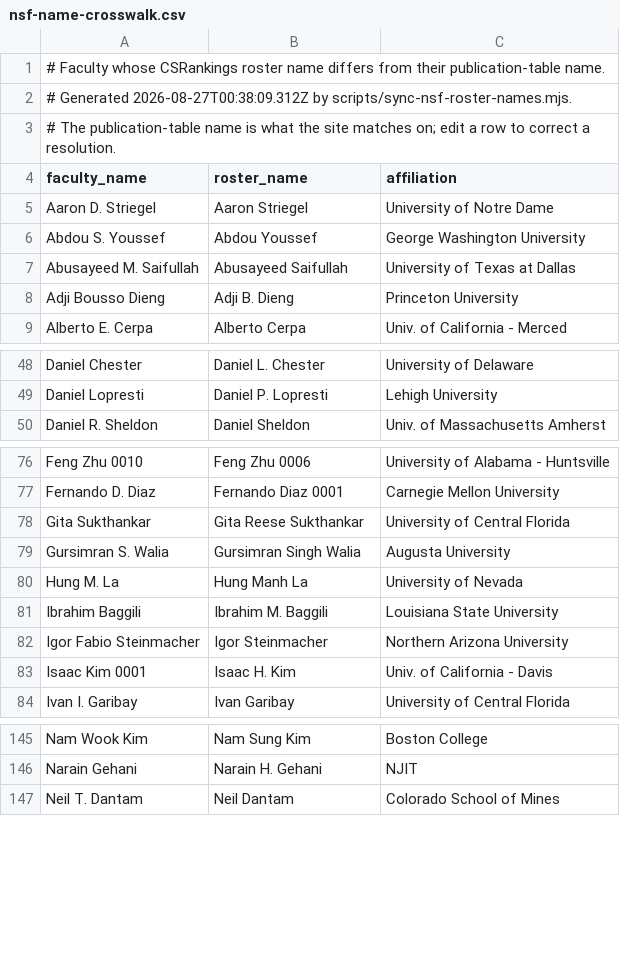
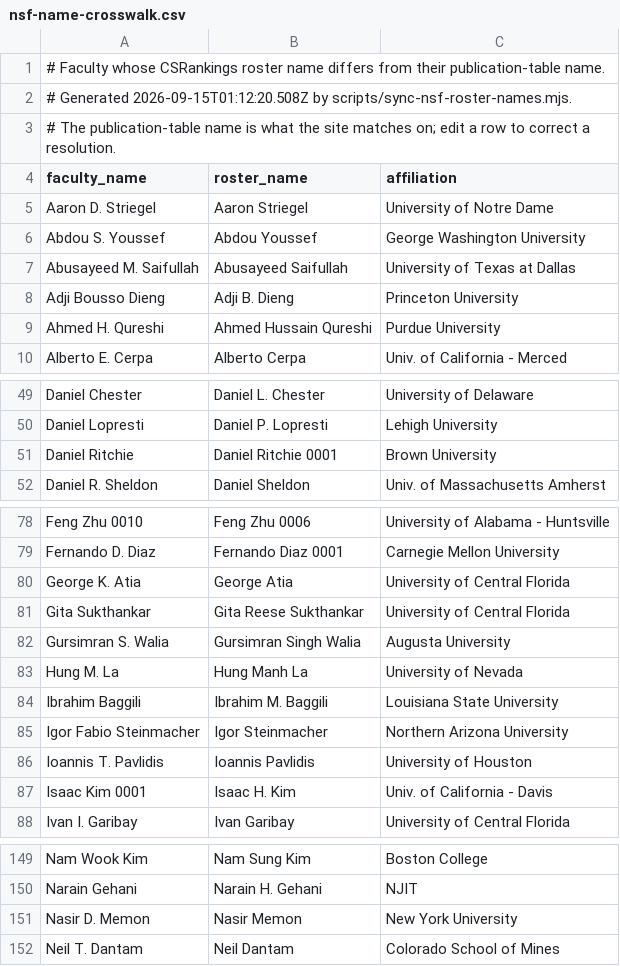
Before and after one commit to dynaroars/cspicks, a CSV file: public/nsf-name-crosswalk.csv, drawn as a sheet; only a part is shown, gaps mark what is left out; the diff covers the shown part only.

Commit message:
maint: run routine NSF roster sync, csrankings rules sync, sitemap, and og image

```diff
--- a/public/nsf-name-crosswalk.csv
+++ b/public/nsf-name-crosswalk.csv
@@ -1,3 +1,3 @@
 # Faculty whose CSRankings roster name differs from their publication-table name.
-# Generated 2026-08-27T00:38:09.312Z by scripts/sync-nsf-roster-names.mjs.
+# Generated 2026-09-15T01:12:20.508Z by scripts/sync-nsf-roster-names.mjs.
 # The publication-table name is what the site matches on; edit a row to correct a resolution.
@@ -8,2 +8,3 @@ Abusayeed M. Saifullah,Abusayeed Saifullah,University of Texas at Dallas
 Adji Bousso Dieng,Adji B. Dieng,Princeton University
+Ahmed H. Qureshi,Ahmed Hussain Qureshi,Purdue University
 Alberto E. Cerpa,Alberto Cerpa,Univ. of California - Merced
@@ -49,2 +50,3 @@ Daniel Chester,Daniel L. Chester,University of Delaware
 Daniel Lopresti,Daniel P. Lopresti,Lehigh University
+Daniel Ritchie,Daniel Ritchie 0001,Brown University
 Daniel R. Sheldon,Daniel Sheldon,Univ. of Massachusetts Amherst
@@ -77,2 +79,3 @@ Feng Zhu 0010,Feng Zhu 0006,University of Alabama - Huntsville
 Fernando D. Diaz,Fernando Diaz 0001,Carnegie Mellon University
+George K. Atia,George Atia,University of Central Florida
 Gita Sukthankar,Gita Reese Sukthankar,University of Central Florida
@@ -82,2 +85,3 @@ Ibrahim Baggili,Ibrahim M. Baggili,Louisiana State University
 Igor Fabio Steinmacher,Igor Steinmacher,Northern Arizona University
+Ioannis T. Pavlidis,Ioannis Pavlidis,University of Houston
 Isaac Kim 0001,Isaac H. Kim,Univ. of California - Davis
@@ -146,2 +150,3 @@ Nam Wook Kim,Nam Sung Kim,Boston College
 Narain Gehani,Narain H. Gehani,NJIT
+Nasir D. Memon,Nasir Memon,New York University
 Neil T. Dantam,Neil Dantam,Colorado School of Mines
```
Also changed, not shown: 2 added rows elsewhere in this file, 6 other files.
